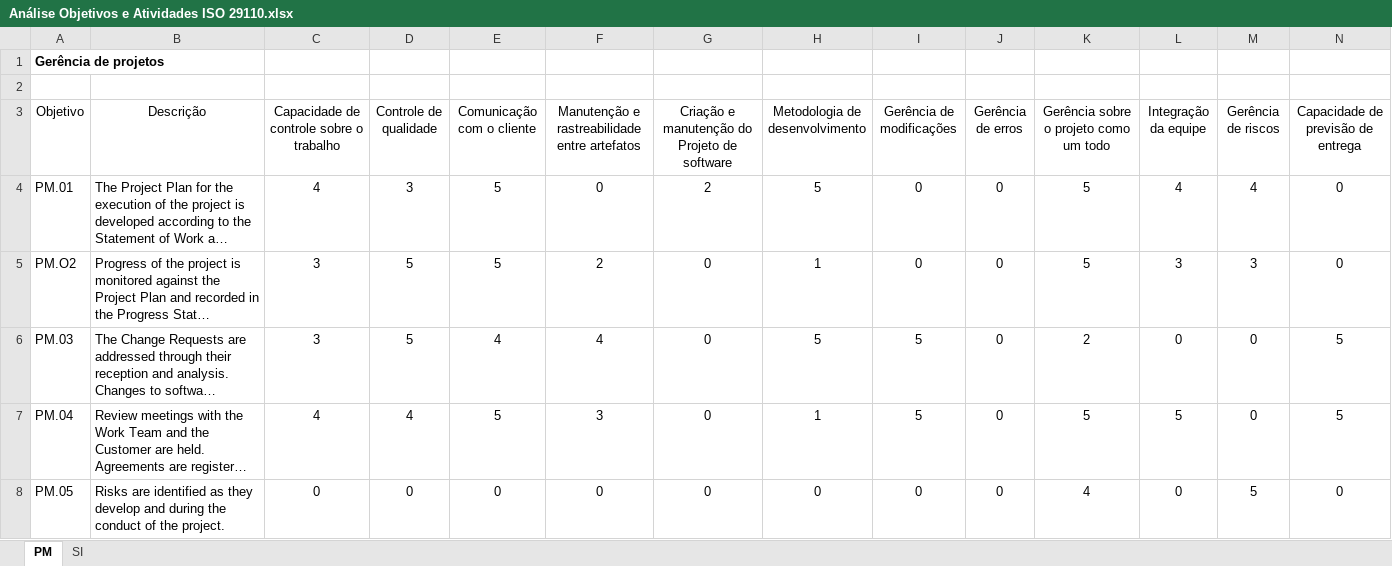
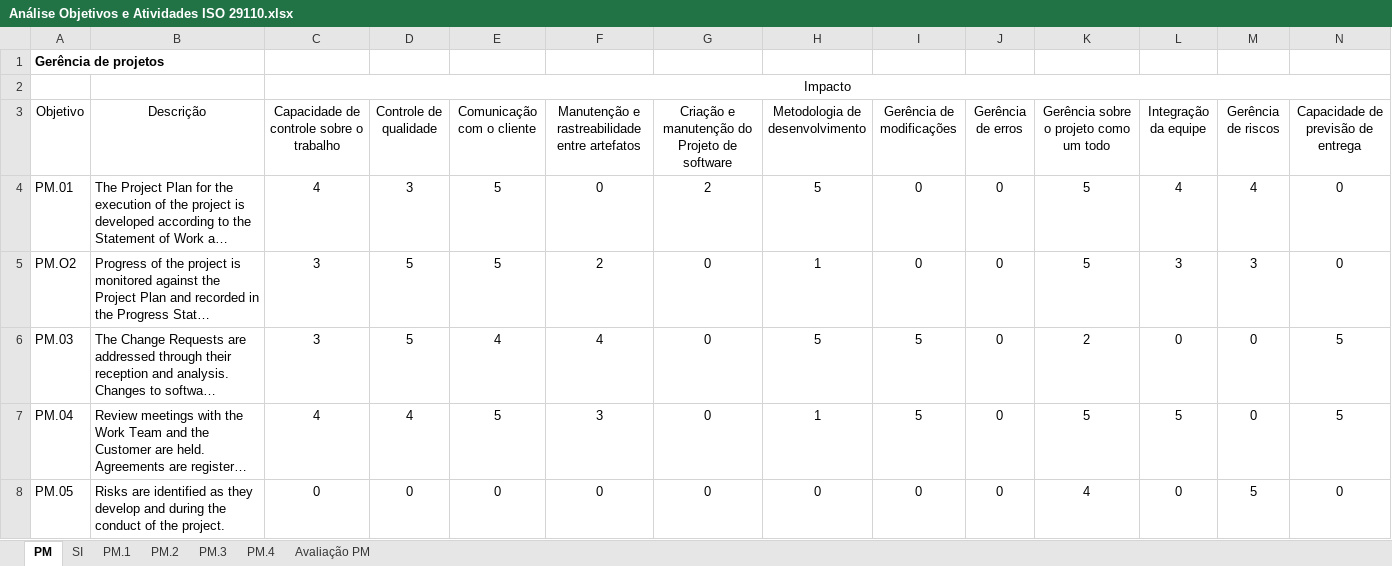
Before and after one commit to gmafonso/mestrado, an Excel workbook: Análise questionário/Análise Objetivos e Atividades ISO 29110.xlsx, sheet PM, drawn as a sheet; only a part is shown; long unchanged cells end in …; values as stored, in another font and other column widths than the file's, no borders; the diff names each change by its address in the sheet, - before the commit and + after, or states it on an @@ line.

```diff
--- a/Análise questionário/Análise Objetivos e Atividades ISO 29110.xlsx (sheet PM)
+++ b/Análise questionário/Análise Objetivos e Atividades ISO 29110.xlsx (sheet PM)
+sheet tab: PM.1
+sheet tab: PM.2
+sheet tab: PM.3
+sheet tab: PM.4
+sheet tab: Avaliação PM
-C2: (empty)
+C2: Impacto
+C2:N2 merged
```
Also changed, not shown: sheet SI, 1 other file.
